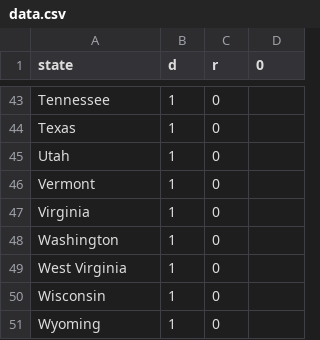
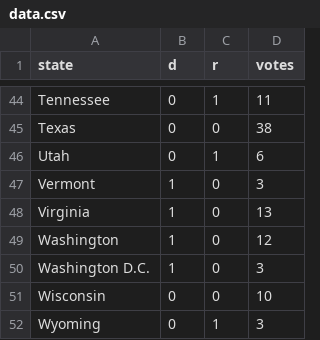
Before and after one commit to ebuddj/2020-us_election_result, a CSV file: media/data/data.csv, drawn as a sheet; only a part is shown, gaps mark what is left out; addresses are those after the commit; the diff covers the shown part only; the diff names each change by its address in the sheet, - before the commit and + after, or states it on an @@ line.

```diff
--- a/media/data/data.csv
+++ b/media/data/data.csv
-D1: 0
+D1: votes
-B44:B46 (d): 1
+B44:B46 (d): 0
-C44 (r): 0
+C44 (r): 1
-D44 (votes): (empty)
+D44 (votes): 11
-D45 (votes): (empty)
+D45 (votes): 38
-C46 (r): 0
+C46 (r): 1
-D46 (votes): (empty)
+D46 (votes): 6
-D47 (votes): (empty)
+D47 (votes): 3
-D48 (votes): (empty)
+D48 (votes): 13
-D49 (votes): (empty)
+D49 (votes): 12
-A50 (state): West Virginia
+A50 (state): Washington D.C.
-D50 (votes): (empty)
+D50 (votes): 3
-B51:B52 (d): 1
+B51:B52 (d): 0
-D51 (votes): (empty)
+D51 (votes): 10
-C52 (r): 0
+C52 (r): 1
-D52 (votes): (empty)
+D52 (votes): 3
```
Also changed, not shown: 6 added rows, 5 removed rows and 71 edited cells elsewhere in this file, 2 other files.
